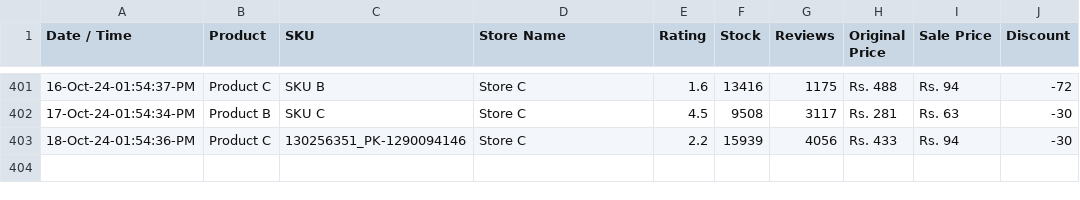
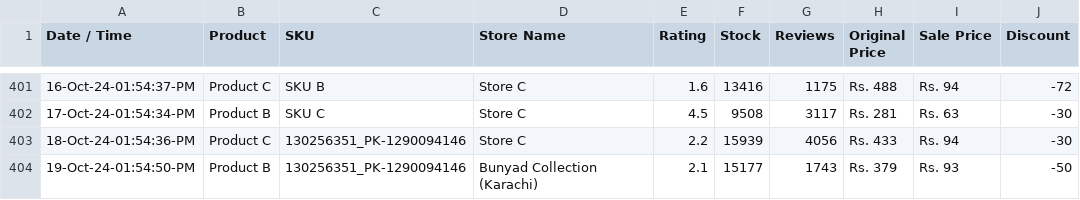
Before and after one commit to shafqatjan/url2image, a CSV file: data.csv, drawn as a sheet; only a part is shown, gaps mark what is left out.

Commit message:
19-Oct-24-01:54:50:PM

```diff
--- a/data.csv
+++ b/data.csv
@@ -403 +403,2 @@ Date / Time,Product,SKU,Store Name,Rating,Stock,Reviews,Original Price,Sale Pric
 18-Oct-24-01:54:36-PM,Product C,130256351_PK-1290094146,Store C,2.2,15939,4056,Rs. 433,Rs. 94,-30
+19-Oct-24-01:54:50-PM,Product B,130256351_PK-1290094146,Bunyad Collection (Karachi),2.1,15177,1743,Rs. 379,Rs. 93,-50
```
